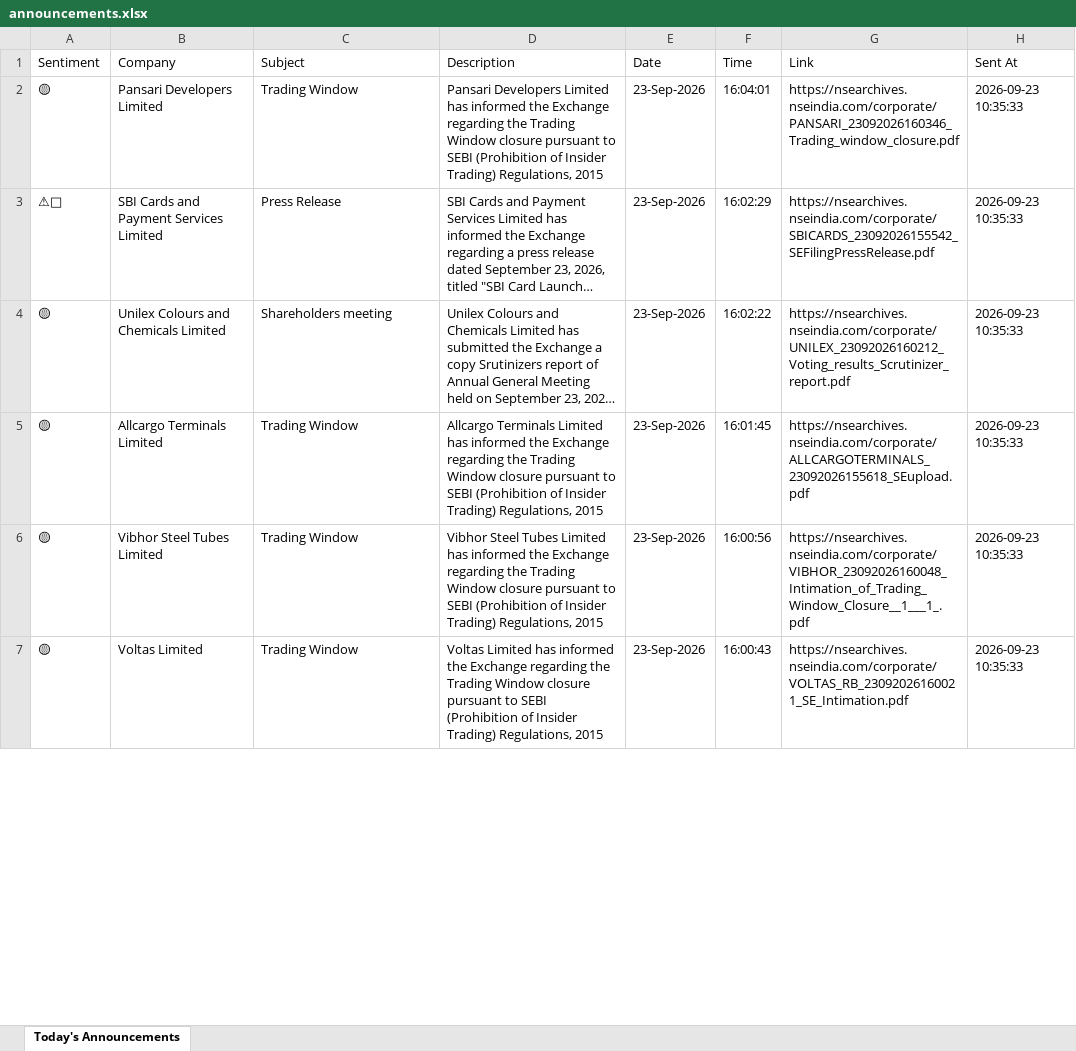
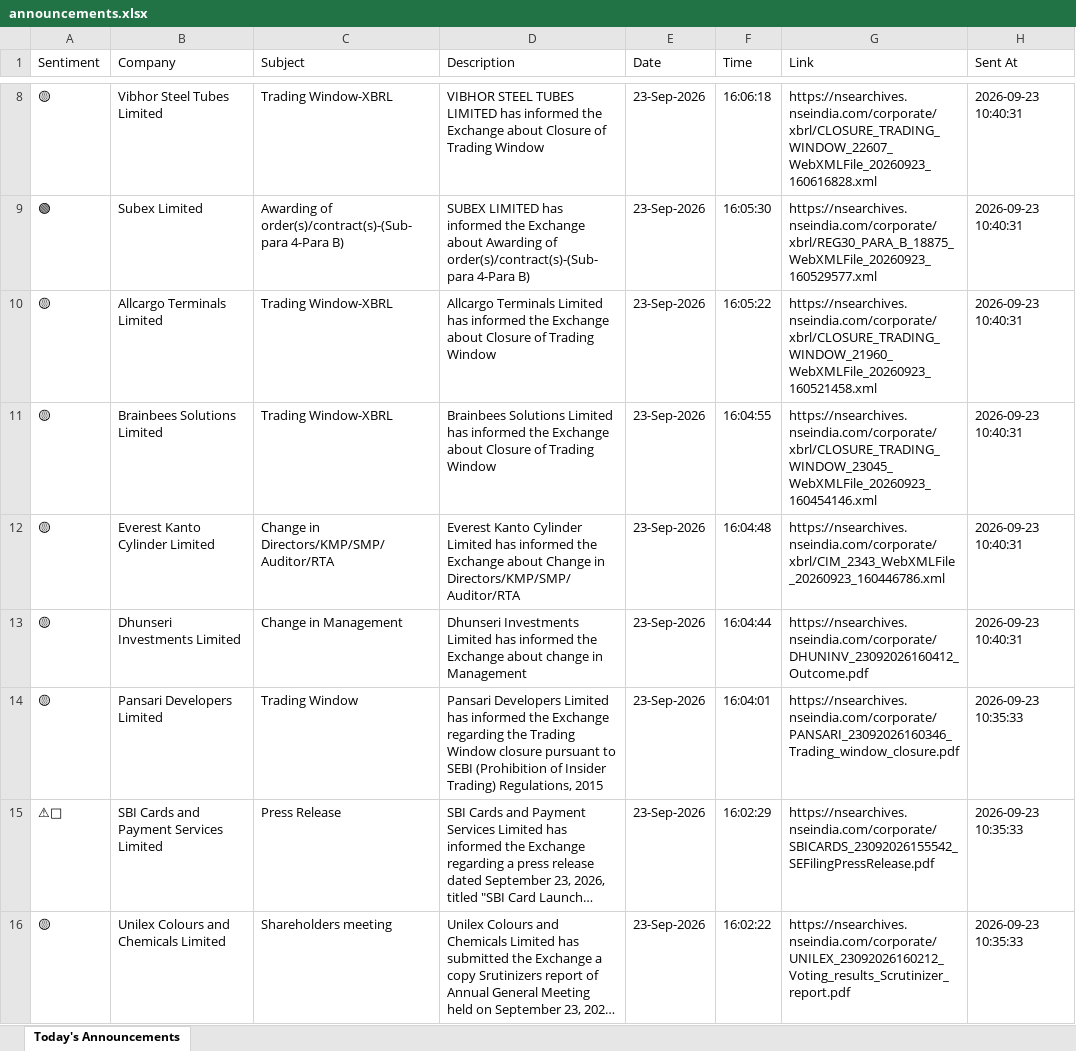
Before and after one commit to divy008/Levnse, an Excel workbook: announcements.xlsx, sheet Today's Announcements, drawn as a sheet; only a part is shown, gaps mark what is left out; the shorter side is filled out with more unchanged rows; long unchanged cells end in …; values as stored, in another font and other column widths than the file's, no borders; the diff covers the shown part only; the diff names each change by its address in the sheet, - before the commit and + after, or states it on an @@ line.

```diff
--- a/announcements.xlsx (sheet Today's Announcements)
+++ b/announcements.xlsx (sheet Today's Announcements)
+row 8: 🟡 | Vibhor Steel Tubes Limited | Trading Window-XBRL | VIBHOR STEEL TUBES LIMITED has informed the Exchange about Closure of Trading Window | 23-Sep-2026 | 16:06:18 | https://nsearchives.nseindia.com/corporate/xbrl/CLOSURE_TRADING_WINDOW_22607_WebXMLFile_20260923_160616828.xml | 2026-09-23 10:40:31
+row 9: 🟢 | Subex Limited | Awarding of order(s)/contract(s)-(Sub-para 4-Para B) | SUBEX LIMITED has informed the Exchange about Awarding of order(s)/contract(s)-(Sub-para 4-Para B) | 23-Sep-2026 | 16:05:30 | https://nsearchives.nseindia.com/corporate/xbrl/REG30_PARA_B_18875_WebXMLFile_20260923_160529577.xml | 2026-09-23 10:40:31
+row 10: 🟡 | Allcargo Terminals Limited | Trading Window-XBRL | Allcargo Terminals Limited has informed the Exchange about Closure of Trading Window | 23-Sep-2026 | 16:05:22 | https://nsearchives.nseindia.com/corporate/xbrl/CLOSURE_TRADING_WINDOW_21960_WebXMLFile_20260923_160521458.xml | 2026-09-23 10:40:31
+row 11: 🟡 | Brainbees Solutions Limited | Trading Window-XBRL | Brainbees Solutions Limited has informed the Exchange about Closure of Trading Window | 23-Sep-2026 | 16:04:55 | https://nsearchives.nseindia.com/corporate/xbrl/CLOSURE_TRADING_WINDOW_23045_WebXMLFile_20260923_160454146.xml | 2026-09-23 10:40:31
+row 12: 🟡 | Everest Kanto Cylinder Limited | Change in Directors/KMP/SMP/Auditor/RTA | Everest Kanto Cylinder Limited has informed the Exchange about Change in Directors/KMP/SMP/Auditor/RTA | 23-Sep-2026 | 16:04:48 | https://nsearchives.nseindia.com/corporate/xbrl/CIM_2343_WebXMLFile_20260923_160446786.xml | 2026-09-23 10:40:31
+row 13: 🟡 | Dhunseri Investments Limited | Change in Management | Dhunseri Investments Limited has informed the Exchange about change in Management | 23-Sep-2026 | 16:04:44 | https://nsearchives.nseindia.com/corporate/DHUNINV_23092026160412_Outcome.pdf | 2026-09-23 10:40:31
```
Also changed, not shown: 6 added rows elsewhere in this sheet, bse_announcements.xlsx, 6 other files.
